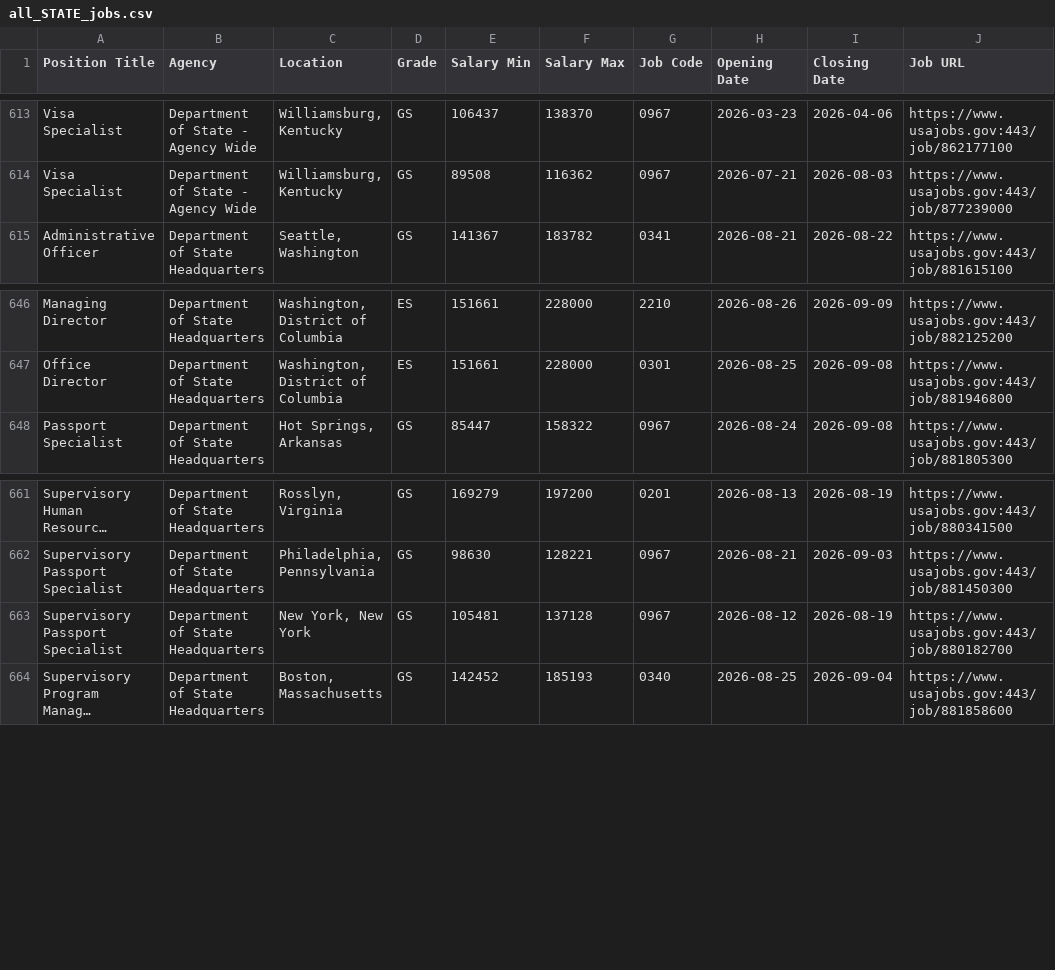
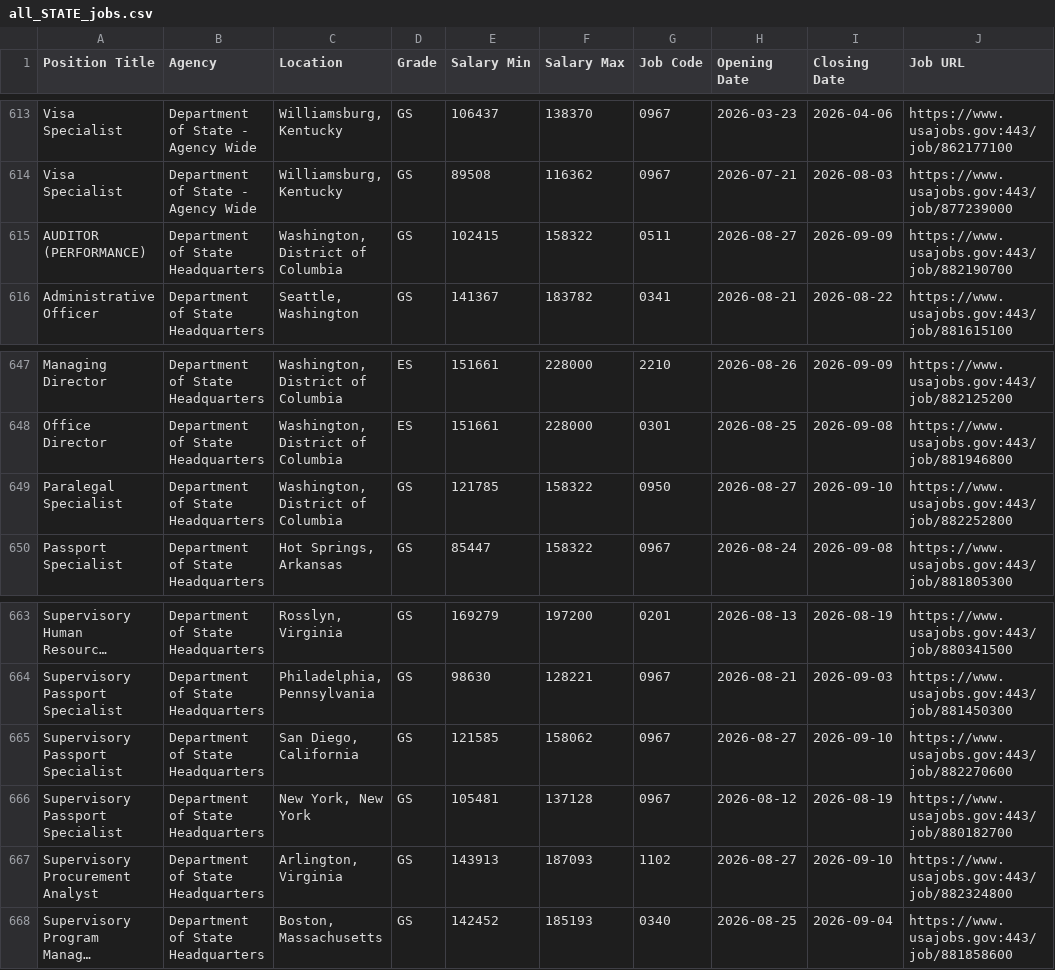
Before and after one commit to fartbagxp/fedjobs, a CSV file: data/raw/all_STATE_jobs.csv, drawn as a sheet; only a part is shown, gaps mark what is left out; long unchanged cells end in …; the diff names each change by its address in the sheet, - before the commit and + after, or states it on an @@ line.

```diff
--- a/data/raw/all_STATE_jobs.csv
+++ b/data/raw/all_STATE_jobs.csv
+row 615: AUDITOR (PERFORMANCE) | Department of State Headquarters | Washington, District of Columbia | GS | 102415 | 158322 | 0511 | 2026-08-27 | 2026-09-09 | https://www.usajobs.gov:443/job/882190700
+row 649: Paralegal Specialist | Department of State Headquarters | Washington, District of Columbia | GS | 121785 | 158322 | 0950 | 2026-08-27 | 2026-09-10 | https://www.usajobs.gov:443/job/882252800
+row 665: Supervisory Passport Specialist | Department of State Headquarters | San Diego, California | GS | 121585 | 158062 | 0967 | 2026-08-27 | 2026-09-10 | https://www.usajobs.gov:443/job/882270600
+row 667: Supervisory Procurement Analyst | Department of State Headquarters | Arlington, Virginia | GS | 143913 | 187093 | 1102 | 2026-08-27 | 2026-09-10 | https://www.usajobs.gov:443/job/882324800
```
Also changed, not shown: data/raw/all_2210_jobs.csv, data/raw/all_DoT_jobs.csv, 10 other files.
